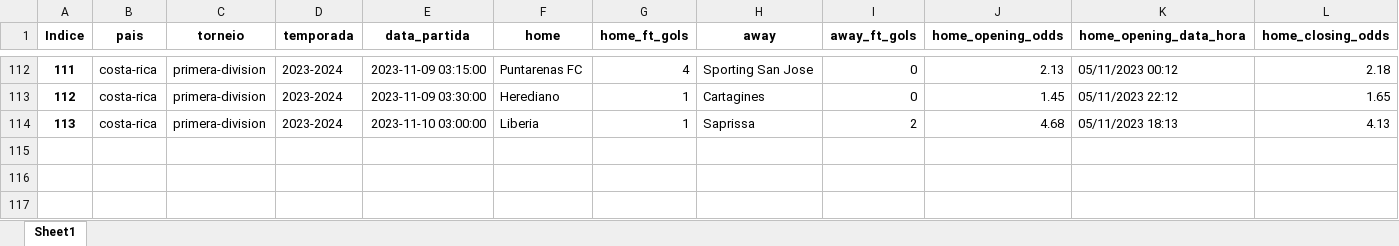
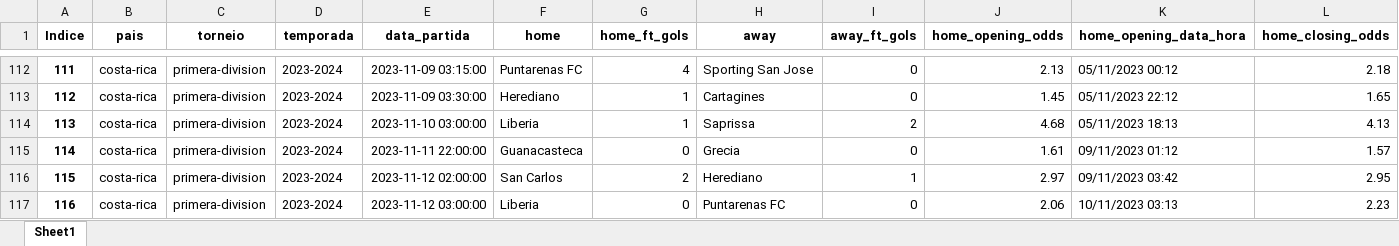
Before and after one commit to tarciziojrdf/poco, an Excel workbook: 2023/costa-rica_primera-division_2023-2024.xlsx, sheet Sheet1, drawn as a sheet; only a part is shown, gaps mark what is left out; values as stored, in another font and other column widths than the file's, no borders; rows hold the shown columns only; the diff names each change by its address in the sheet, - before the commit and + after, or states it on an @@ line.

```diff
--- a/2023/costa-rica_primera-division_2023-2024.xlsx (sheet Sheet1)
+++ b/2023/costa-rica_primera-division_2023-2024.xlsx (sheet Sheet1)
+row 115: 114 | costa-rica | primera-division | 2023-2024 | 2023-11-11 22:00:00 | Guanacasteca | 0 | Grecia | 0 | 1.61 | 09/11/2023 01:12 | 1.57
+row 116: 115 | costa-rica | primera-division | 2023-2024 | 2023-11-12 02:00:00 | San Carlos | 2 | Herediano | 1 | 2.97 | 09/11/2023 03:42 | 2.95
+row 117: 116 | costa-rica | primera-division | 2023-2024 | 2023-11-12 03:00:00 | Liberia | 0 | Puntarenas FC | 0 | 2.06 | 10/11/2023 03:13 | 2.23
```
Also changed, not shown: 2023/argentina_copa-de-la-liga-profesional_2023.xlsx, 2023/brazil_serie-a_2023.xlsx, 5 other files.
